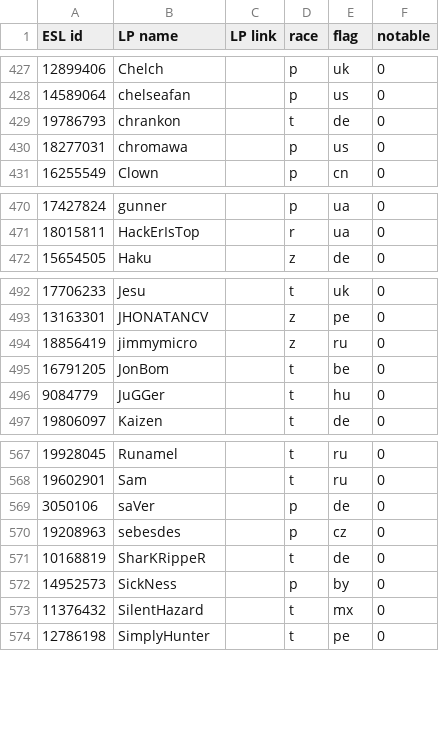
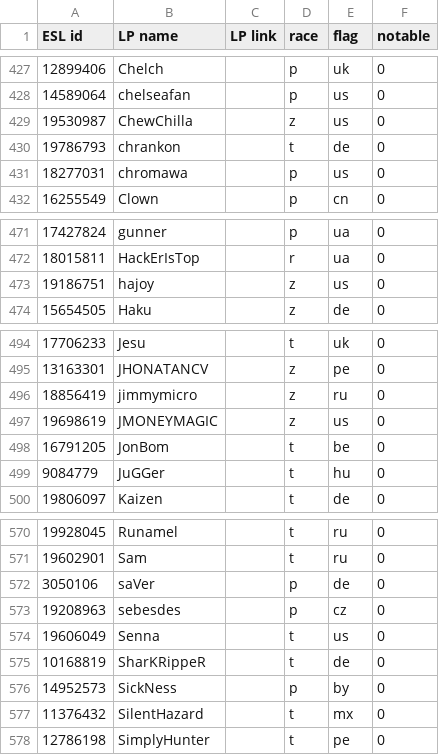
Before and after one commit to Steap/liquipedia-scripts, a CSV file: liquipedia_scripts/data/ept-cups-known-players.csv, drawn as a sheet; only a part is shown, gaps mark what is left out.

Commit message:
Known players: add ChewChilla, hajoy, JMONEYMAGIC and Senna

```diff
--- a/liquipedia_scripts/data/ept-cups-known-players.csv
+++ b/liquipedia_scripts/data/ept-cups-known-players.csv
@@ -428,2 +428,3 @@ ESL id,LP name,LP link,race,flag,notable
 14589064,chelseafan,,p,us,0
+19530987,ChewChilla,,z,us,0
 19786793,chrankon,,t,de,0
@@ -471,2 +472,3 @@ ESL id,LP name,LP link,race,flag,notable
 18015811,HackErIsTop,,r,ua,0
+19186751,hajoy,,z,us,0
 15654505,Haku,,z,de,0
@@ -494,2 +496,3 @@ ESL id,LP name,LP link,race,flag,notable
 18856419,jimmymicro,,z,ru,0
+19698619,JMONEYMAGIC,,z,us,0
 16791205,JonBom,,t,be,0
@@ -570,2 +573,3 @@ ESL id,LP name,LP link,race,flag,notable
 19208963,sebesdes,,p,cz,0
+19606049,Senna,,t,us,0
 10168819,SharKRippeR,,t,de,0
```
